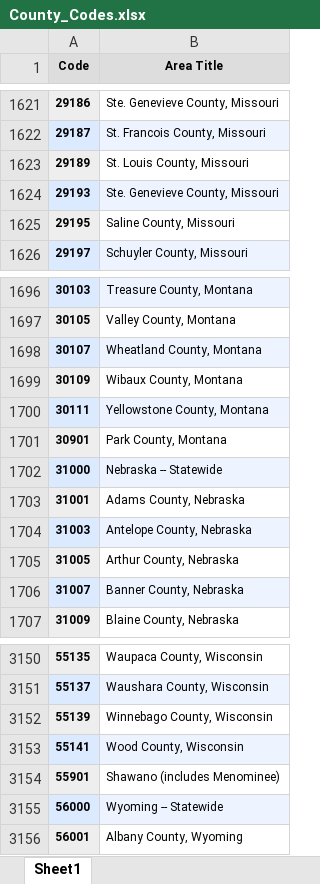
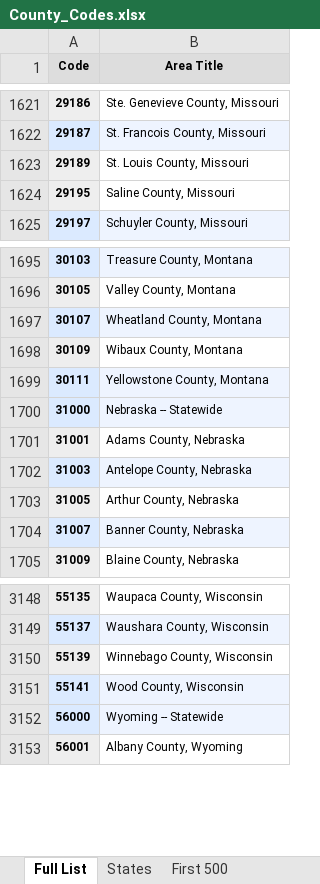
Before and after one commit to penguin-del/CSC-475_Project, an Excel workbook: County_Codes.xlsx, sheet Full List, drawn as a sheet; only a part is shown, gaps mark what is left out; values as stored, in another font and other column widths than the file's, no borders; the diff names each change by its address in the sheet, - before the commit and + after, or states it on an @@ line.

```diff
--- a/County_Codes.xlsx (sheet Full List)
+++ b/County_Codes.xlsx (sheet Full List)
-sheet tab: Sheet1
+sheet tab: Full List
+sheet tab: States
+sheet tab: First 500
-row 1624: 29193 | Ste. Genevieve County, Missouri
-row 1701: 30901 | Park County, Montana
-row 3154: 55901 | Shawano (includes Menominee)
```
Also changed, not shown: other sheet tabs, 3 other files.
